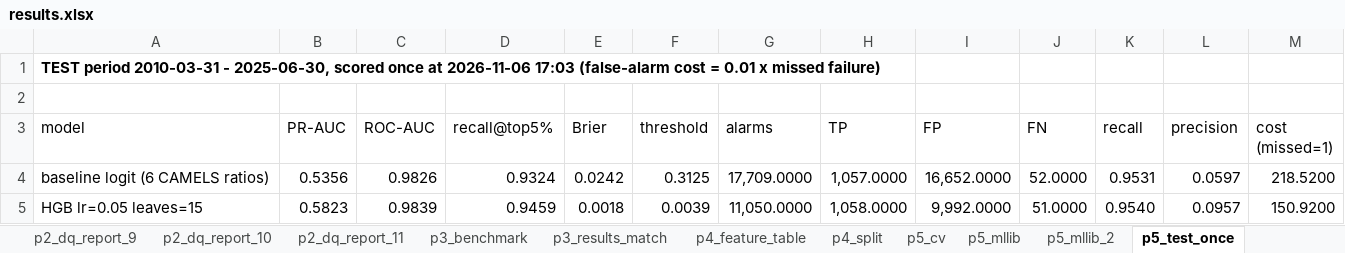
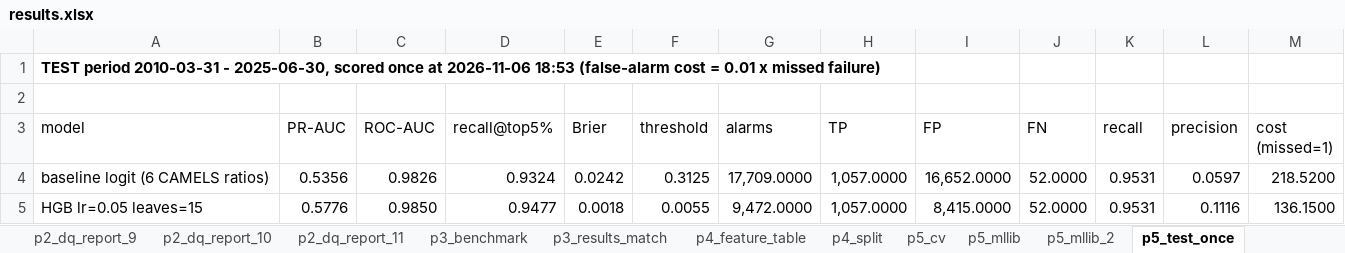
Before and after one commit to huyduong231005-ui/bft65b-bank-failure-ews, an Excel workbook: outputs/results.xlsx, sheet p5_test_once, drawn as a sheet; values as stored, in another font and other column widths than the file's, no borders; table styles not drawn; the diff names each change by its address in the sheet, - before the commit and + after, or states it on an @@ line.

Commit message:
fix: deterministic feature row order; risk-score chart in predict.py
Polars joins do not keep row order, and HistGradientBoosting bins on a row subsample, so reruns of p5 gave slightly different HGB results (test PR-AUC 0.582 / 0.600). p4 now sorts the feature table by CERT, REPDTE; two consecutive reruns are identical. Part 5 outputs regenerated from the deterministic run (same selected model and threshold rule). predict.py accepts several CERTs and saves/opens a risk-score chart.

```diff
--- a/outputs/results.xlsx (sheet p5_test_once)
+++ b/outputs/results.xlsx (sheet p5_test_once)
-A1 (model): …at 2026-11-06 17:03 (false-alarm cost…
+A1 (model): …at 2026-11-06 18:53 (false-alarm cost…
-B5 (PR-AUC): 0.5823
+B5 (PR-AUC): 0.5776
-C5 (ROC-AUC): 0.9839
+C5 (ROC-AUC): 0.9850
-D5 (recall@top5%): 0.9459
+D5 (recall@top5%): 0.9477
-F5 (threshold): 0.0039
+F5 (threshold): 0.0055
-G5 (alarms): 11,050.0000
+G5 (alarms): 9,472.0000
-H5 (TP): 1,058.0000
+H5 (TP): 1,057.0000
-I5 (FP): 9,992.0000
+I5 (FP): 8,415.0000
-J5 (FN): 51.0000
+J5 (FN): 52.0000
-K5 (recall): 0.9540
+K5 (recall): 0.9531
-L5 (precision): 0.0957
+L5 (precision): 0.1116
-M5 (cost (missed=1)): 150.9200
+M5 (cost (missed=1)): 136.1500
```
Also changed, not shown: sheet p5_threshold_dev, sheet p5_cv, sheet p2_dq_report_2, 8 other files.
